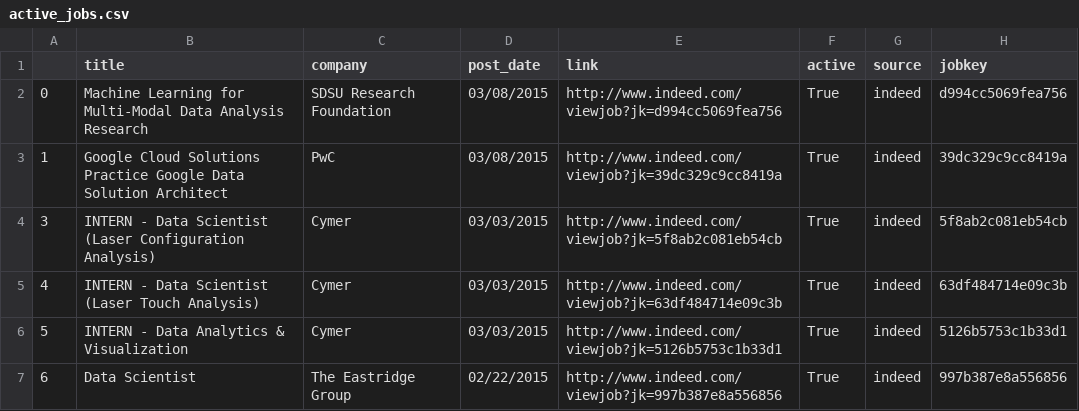
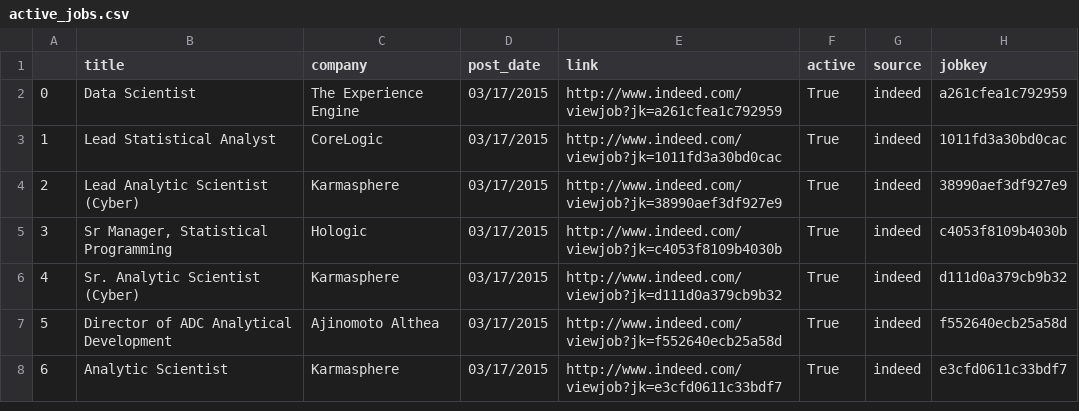
Before and after one commit to sdanalytics/sdanalytics.github.io, a CSV file: _data/active_jobs.csv, drawn as a sheet; only a part is shown; the diff covers the shown part only.

```diff
--- a/_data/active_jobs.csv
+++ b/_data/active_jobs.csv
@@ -1,7 +1,8 @@
 ,title,company,post_date,link,active,source,jobkey
-0,Machine Learning for Multi-Modal Data Analysis Research,SDSU Research Foundation,03/08/2015,http://www.indeed.com/viewjob?jk=d994cc5069fea756,True,indeed,d994cc5069fea756
-1,Google Cloud Solutions Practice Google Data Solution Architect,PwC,03/08/2015,http://www.indeed.com/viewjob?jk=39dc329c9cc8419a,True,indeed,39dc329c9cc8419a
-3,INTERN - Data Scientist (Laser Configuration Analysis),Cymer,03/03/2015,http://www.indeed.com/viewjob?jk=5f8ab2c081eb54cb,True,indeed,5f8ab2c081eb54cb
-4,INTERN - Data Scientist (Laser Touch Analysis),Cymer,03/03/2015,http://www.indeed.com/viewjob?jk=63df484714e09c3b,True,indeed,63df484714e09c3b
-5,INTERN - Data Analytics & Visualization,Cymer,03/03/2015,http://www.indeed.com/viewjob?jk=5126b5753c1b33d1,True,indeed,5126b5753c1b33d1
-6,Data Scientist,The Eastridge Group,02/22/2015,http://www.indeed.com/viewjob?jk=997b387e8a556856,True,indeed,997b387e8a556856
+0,Data Scientist,The Experience Engine,03/17/2015,http://www.indeed.com/viewjob?jk=a261cfea1c792959,True,indeed,a261cfea1c792959
+1,Lead Statistical Analyst,CoreLogic,03/17/2015,http://www.indeed.com/viewjob?jk=1011fd3a30bd0cac,True,indeed,1011fd3a30bd0cac
+2,Lead Analytic Scientist (Cyber),Karmasphere,03/17/2015,http://www.indeed.com/viewjob?jk=38990aef3df927e9,True,indeed,38990aef3df927e9
+3,"Sr Manager, Statistical Programming",Hologic,03/17/2015,http://www.indeed.com/viewjob?jk=c4053f8109b4030b,True,indeed,c4053f8109b4030b
+4,Sr. Analytic Scientist (Cyber),Karmasphere,03/17/2015,http://www.indeed.com/viewjob?jk=d111d0a379cb9b32,True,indeed,d111d0a379cb9b32
+5,Director of ADC Analytical Development,Ajinomoto Althea,03/17/2015,http://www.indeed.com/viewjob?jk=f552640ecb25a58d,True,indeed,f552640ecb25a58d
+6,Analytic Scientist,Karmasphere,03/17/2015,http://www.indeed.com/viewjob?jk=e3cfd0611c33bdf7,True,indeed,e3cfd0611c33bdf7
```
Also changed, not shown: 9 added rows, 1 removed row and 19 edited cells elsewhere in this file, _data/jobs.csv.
